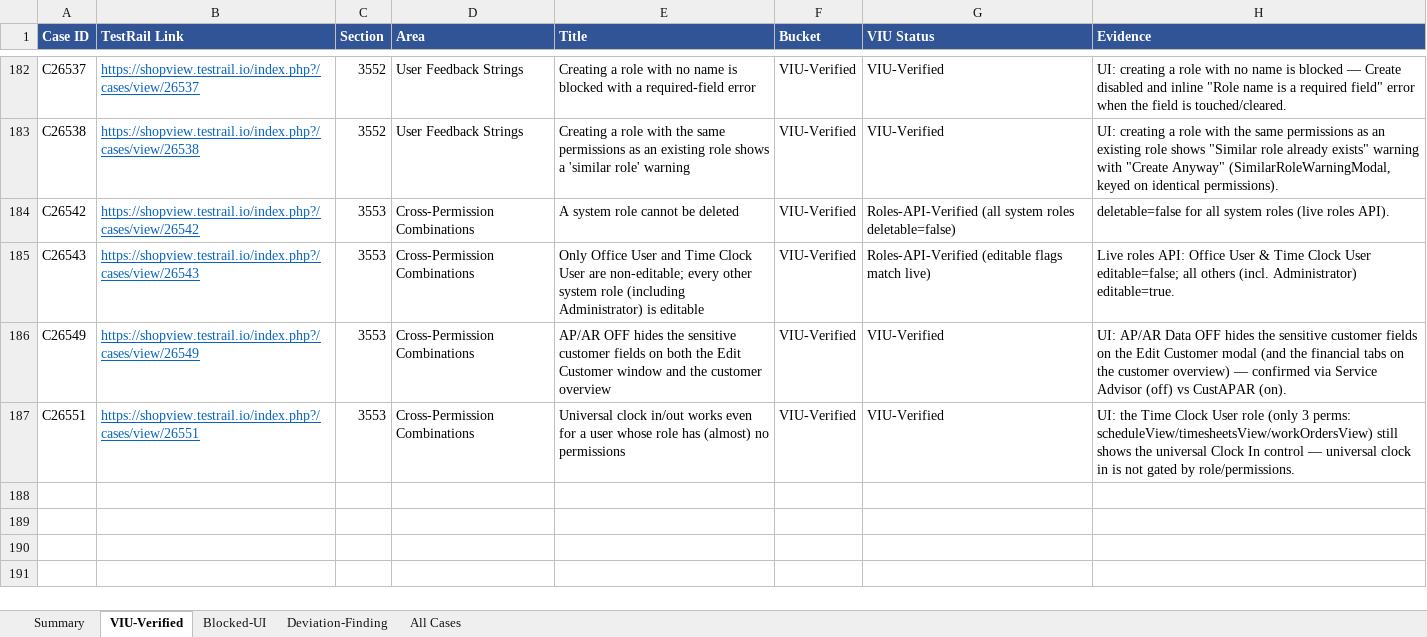
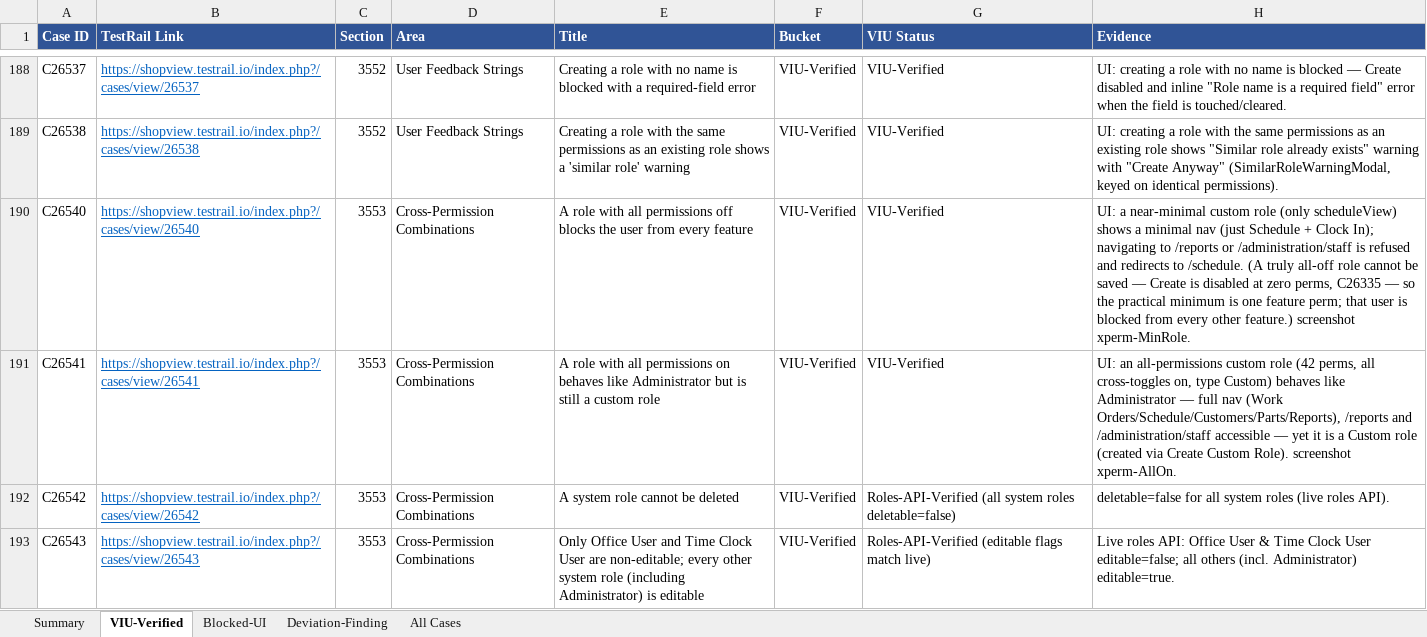
Before and after one commit to bilalmuzamil-sketch/Manual-test-Cases, an Excel workbook: build/custom-roles-run/CustomRoles_WordingVIU_2026-07-13.xlsx, sheet VIU-Verified, drawn as a sheet; only a part is shown, gaps mark what is left out; the shorter side is filled out with more unchanged rows; values as stored, in another font and other column widths than the file's, no borders; the diff covers the shown part only; the diff names each change by its address in the sheet, - before the commit and + after, or states it on an @@ line.

```diff
--- a/build/custom-roles-run/CustomRoles_WordingVIU_2026-07-13.xlsx (sheet VIU-Verified)
+++ b/build/custom-roles-run/CustomRoles_WordingVIU_2026-07-13.xlsx (sheet VIU-Verified)
+row 190: C26540 | https://shopview.testrail.io/index.php?/cases/view/26540 | 3553 | Cross-Permission Combinations | A role with all permissions off blocks the user from every feature | VIU-Verified | VIU-Verified | UI: a near-minimal custom role (only scheduleView) shows a minimal nav (just Schedule + Clock In); navigating to /reports or /administration/staff is refused and redirects to /schedule. (A truly all-off role cannot be saved — Create is disabled at zero perms, C26335 — so the practical minimum is one feature perm; that user is blocked from every other feature.) screenshot xperm-MinRole.
+row 191: C26541 | https://shopview.testrail.io/index.php?/cases/view/26541 | 3553 | Cross-Permission Combinations | A role with all permissions on behaves like Administrator but is still a custom role | VIU-Verified | VIU-Verified | UI: an all-permissions custom role (42 perms, all cross-toggles on, type Custom) behaves like Administrator — full nav (Work Orders/Schedule/Customers/Parts/Reports), /reports and /administration/staff accessible — yet it is a Custom role (created via Create Custom Role). screenshot xperm-AllOn.
```
Also changed, not shown: 9 added rows elsewhere in this sheet, sheet Blocked-UI, sheet All Cases, sheet Summary, 3 other files.
